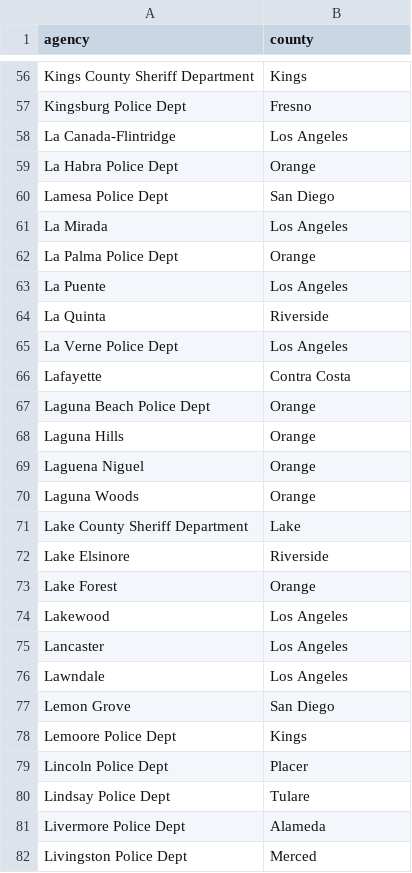
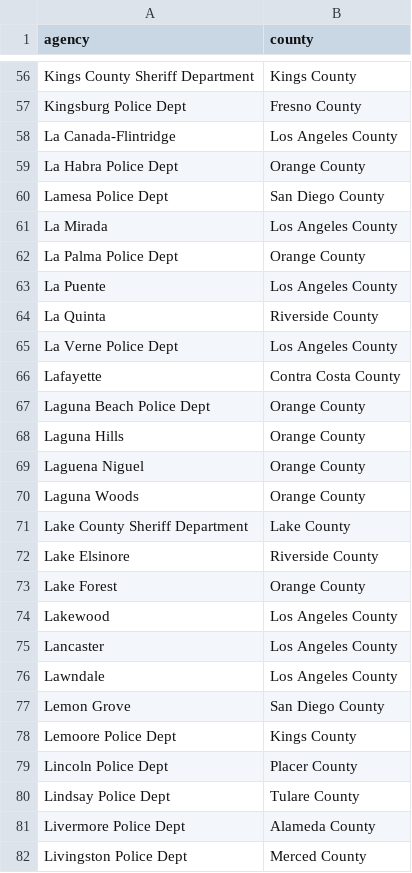
Before and after one commit to kieucuong/us-crime-analysis, a CSV file: data/agency-county/agency_county_101-200.csv, drawn as a sheet; only a part is shown, gaps mark what is left out; the diff covers the shown part only; the diff names each change by its address in the sheet, - before the commit and + after, or states it on an @@ line.

Commit message:
Add county at the end of county name

```diff
--- a/data/agency-county/agency_county_101-200.csv
+++ b/data/agency-county/agency_county_101-200.csv
-B56 (county): Kings
+B56 (county): Kings County
-B57 (county): Fresno
+B57 (county): Fresno County
-B58 (county): Los Angeles
+B58 (county): Los Angeles County
-B59 (county): Orange
+B59 (county): Orange County
-B60 (county): San Diego
+B60 (county): San Diego County
-B61 (county): Los Angeles
+B61 (county): Los Angeles County
-B62 (county): Orange
+B62 (county): Orange County
-B63 (county): Los Angeles
+B63 (county): Los Angeles County
-B64 (county): Riverside
+B64 (county): Riverside County
-B65 (county): Los Angeles
+B65 (county): Los Angeles County
-B66 (county): Contra Costa
+B66 (county): Contra Costa County
-B67:B70 (county): Orange
+B67:B70 (county): Orange County
-B71 (county): Lake
+B71 (county): Lake County
-B72 (county): Riverside
+B72 (county): Riverside County
-B73 (county): Orange
+B73 (county): Orange County
-B74:B76 (county): Los Angeles
+B74:B76 (county): Los Angeles County
-B77 (county): San Diego
+B77 (county): San Diego County
-B78 (county): Kings
+B78 (county): Kings County
-B79 (county): Placer
+B79 (county): Placer County
-B80 (county): Tulare
+B80 (county): Tulare County
-B81 (county): Alameda
+B81 (county): Alameda County
-B82 (county): Merced
+B82 (county): Merced County
```
Also changed, not shown: 75 edited cells elsewhere in this file, data/agency-county/agency_county_201-300.csv.
